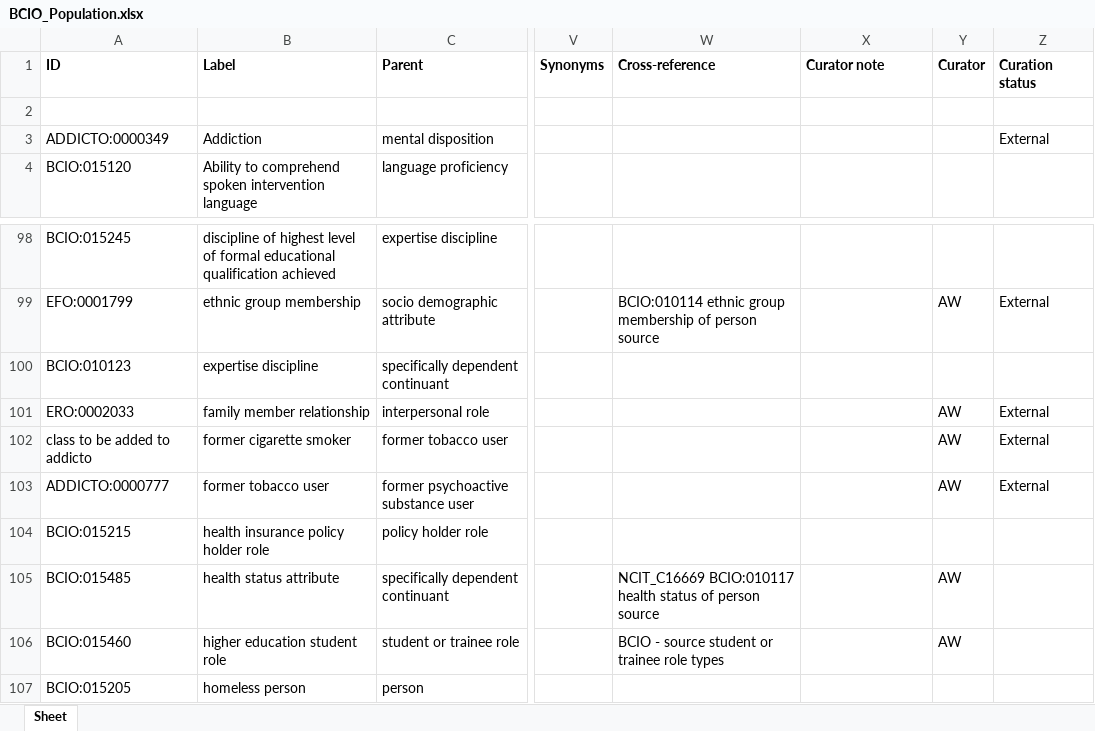
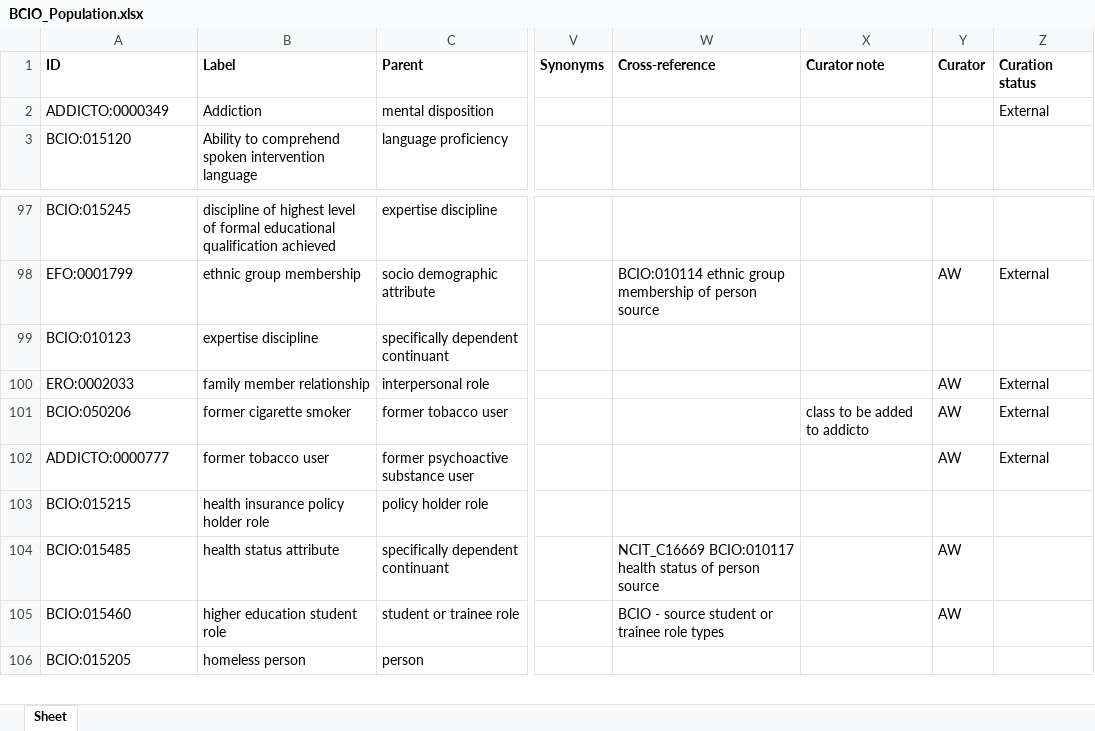
Before and after one commit to HumanBehaviourChangeProject/ontologies, an Excel workbook: Population/BCIO_Population.xlsx, sheet Sheet, drawn as a sheet; only a part is shown, gaps mark what is left out; values as stored, in another font and other column widths than the file's, no borders; removed rows and columns are numbered as before the commit, all else as after; rows hold the shown columns only; the diff covers the shown part only; the diff names each change by its address in the sheet, - before the commit and + after, or states it on an @@ line.

Commit message:
Updating BCIO_Population.xlsx

```diff
--- a/Population/BCIO_Population.xlsx (sheet Sheet)
+++ b/Population/BCIO_Population.xlsx (sheet Sheet)
-row 2: (empty)
-A101 (ID): class to be added to addicto
+A101 (ID): BCIO:050206
-X101 (Curator note): (empty)
+X101 (Curator note): class to be added to addicto
```
Also changed, not shown: 15 edited cells elsewhere in this sheet.
